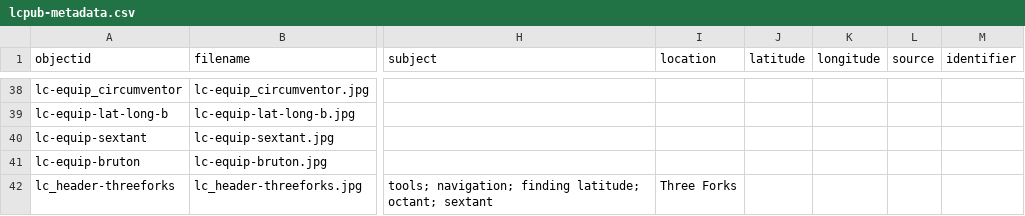
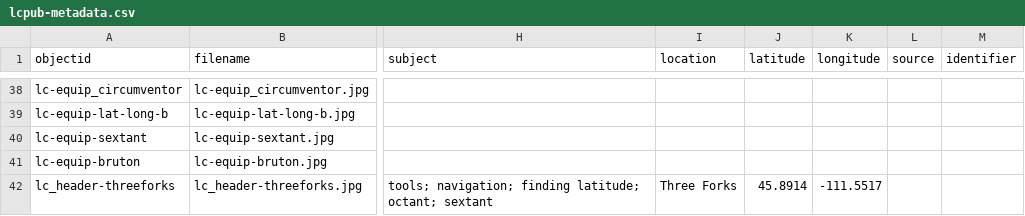
Before and after one commit to cc3199/mbmg-master, a CSV file: _data/lcpub-metadata.csv, drawn as a sheet; only a part is shown, gaps mark what is left out; the diff names each change by its address in the sheet, - before the commit and + after, or states it on an @@ line.

Commit message:
add coordinates

```diff
--- a/_data/lcpub-metadata.csv
+++ b/_data/lcpub-metadata.csv
-J42 (latitude): (empty)
+J42 (latitude): 45.8914
-K42 (longitude): (empty)
+K42 (longitude): -111.5517
```
